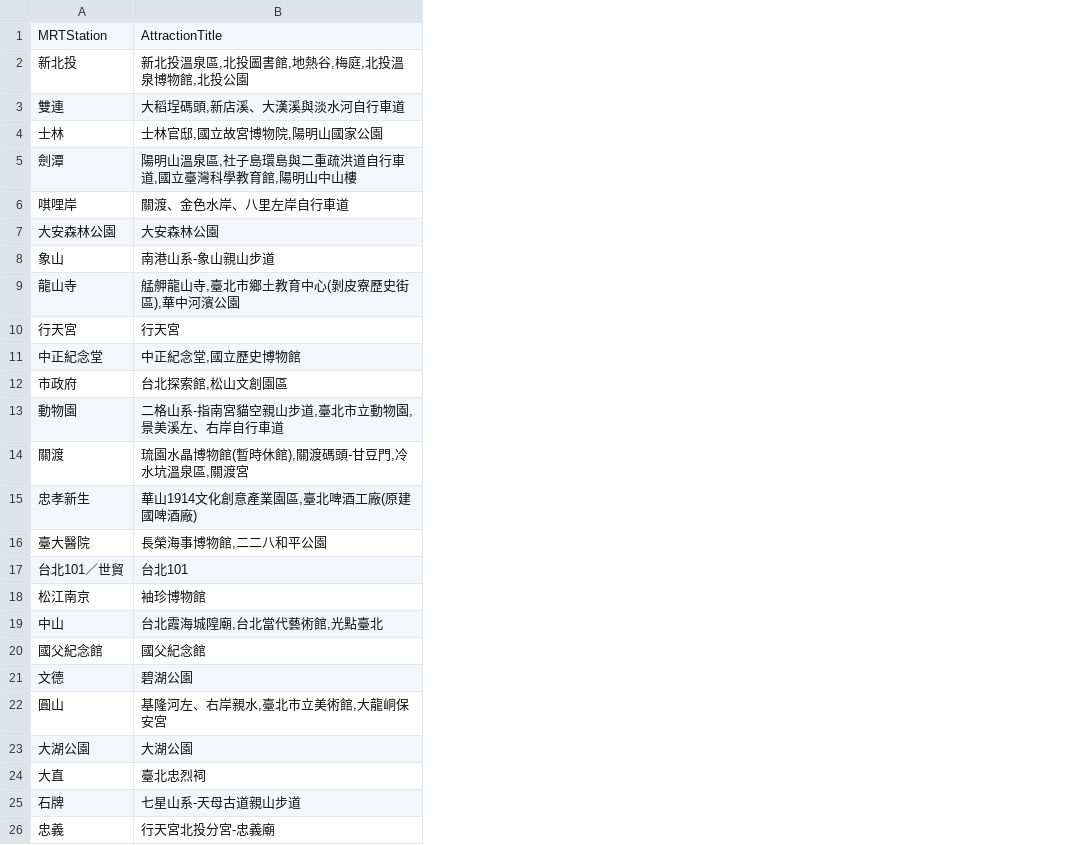
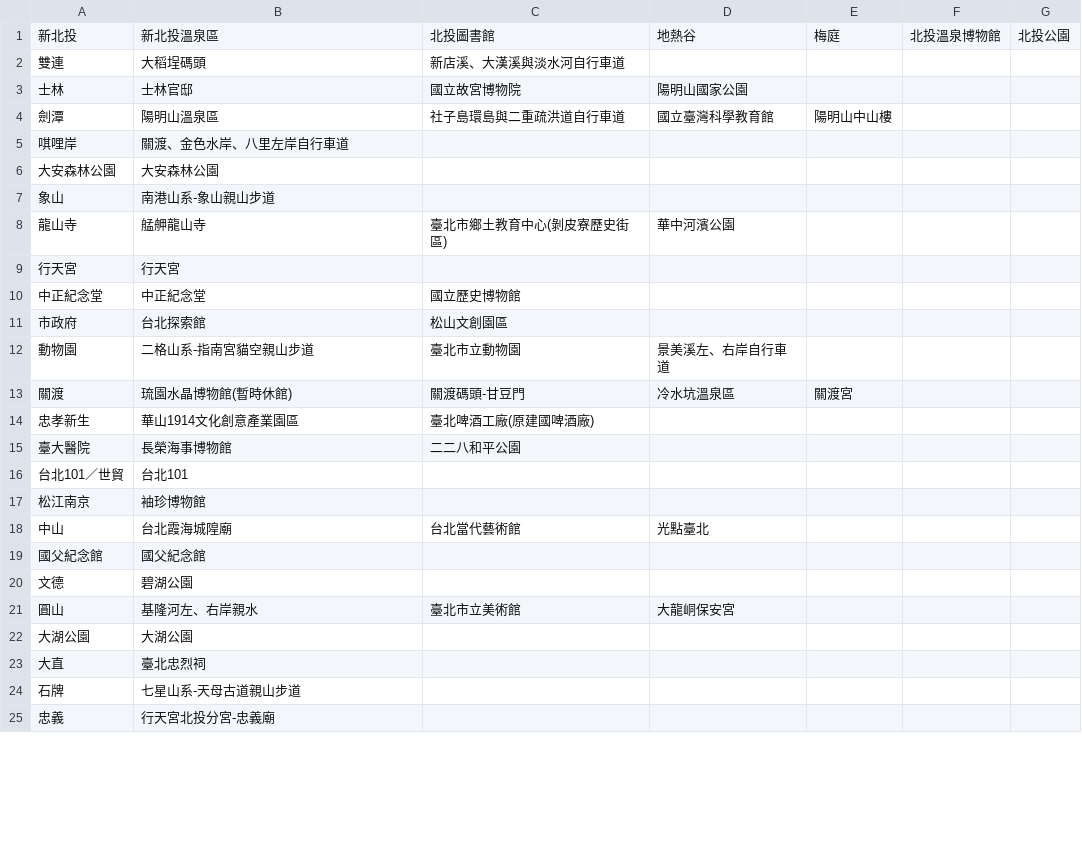
Before and after one commit to clergyyyyy/Bootcamp-Stage-1, a CSV file: mrt.csv, drawn as a sheet; only a part is shown; removed rows and columns are numbered as before the commit, all else as after; the diff names each change by its address in the sheet, - before the commit and + after, or states it on an @@ line.

```diff
--- a/mrt.csv
+++ b/mrt.csv
+column C, rows 1-21: 北投圖書館 | 新店溪、大漢溪與淡水河自行車道 | 國立故宮博物院 | 社子島環島與二重疏洪道自行車道 |  |  |  | 臺北市鄉土教育中心(剝皮寮歷史街區) |  | 國立歷史博物館 | 松山文創園區 | 臺北市立動物園 | 關渡碼頭-甘豆門 | 臺北啤酒工廠(原建國啤酒廠) | 二二八和平公園 |  |  | 台北當代藝術館 |  |  | 臺北市立美術館
+column D, rows 1-21: 地熱谷 |  | 陽明山國家公園 | 國立臺灣科學教育館 |  |  |  | 華中河濱公園 |  |  |  | 景美溪左、右岸自行車道 | 冷水坑溫泉區 |  |  |  |  | 光點臺北 |  |  | 大龍峒保安宮
+column E, rows 1-13: 梅庭 |  |  | 陽明山中山樓 |  |  |  |  |  |  |  |  | 關渡宮
+column F, row 1: 北投溫泉博物館
+column G, row 1: 北投公園
-row 1: MRTStation | AttractionTitle
-B1: 新北投溫泉區,北投圖書館,地熱谷,梅庭,北投溫泉博物館,北投公園
+B1: 新北投溫泉區
-B2: 大稻埕碼頭,新店溪、大漢溪與淡水河自行車道
+B2: 大稻埕碼頭
-B3: 士林官邸,國立故宮博物院,陽明山國家公園
+B3: 士林官邸
-B4: 陽明山溫泉區,社子島環島與二重疏洪道自行車道,國立臺灣科學教育館,陽明山中山樓
+B4: 陽明山溫泉區
-B8: 艋舺龍山寺,臺北市鄉土教育中心(剝皮寮歷史街區),華中河濱公園
+B8: 艋舺龍山寺
-B10: 中正紀念堂,國立歷史博物館
+B10: 中正紀念堂
-B11: 台北探索館,松山文創園區
+B11: 台北探索館
-B12: 二格山系-指南宮貓空親山步道,臺北市立動物園,景美溪左、右岸自行車道
+B12: 二格山系-指南宮貓空親山步道
-B13: 琉園水晶博物館(暫時休館),關渡碼頭-甘豆門,冷水坑溫泉區,關渡宮
+B13: 琉園水晶博物館(暫時休館)
-B14: 華山1914文化創意產業園區,臺北啤酒工廠(原建國啤酒廠)
+B14: 華山1914文化創意產業園區
-B15: 長榮海事博物館,二二八和平公園
+B15: 長榮海事博物館
-B18: 台北霞海城隍廟,台北當代藝術館,光點臺北
+B18: 台北霞海城隍廟
-B21: 基隆河左、右岸親水,臺北市立美術館,大龍峒保安宮
+B21: 基隆河左、右岸親水
```
Also changed, not shown: 2 other files.
